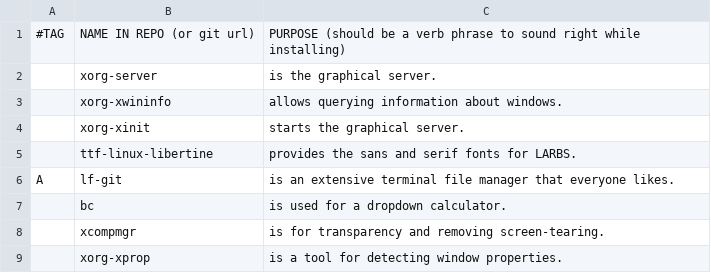
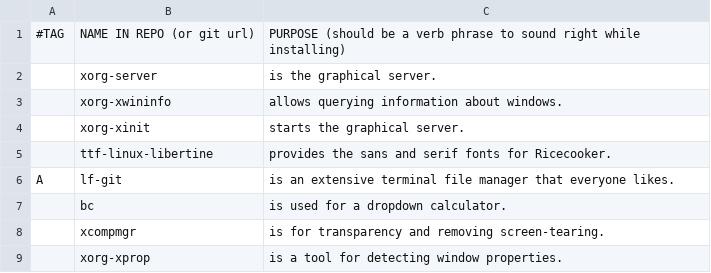
Before and after one commit to ConnorMilligan/arch-ricer, a CSV file: progs.csv, drawn as a sheet; only a part is shown; the diff covers the shown part only.

```diff
--- a/progs.csv
+++ b/progs.csv
@@ -4,3 +4,3 @@
 ,xorg-xinit,"starts the graphical server."
-,ttf-linux-libertine,"provides the sans and serif fonts for LARBS."
+,ttf-linux-libertine,"provides the sans and serif fonts for Ricecooker."
 A,lf-git,"is an extensive terminal file manager that everyone likes."
```
Also changed, not shown: 3 added rows, 10 removed rows and 5 edited cells elsewhere in this file, 1 other file.
